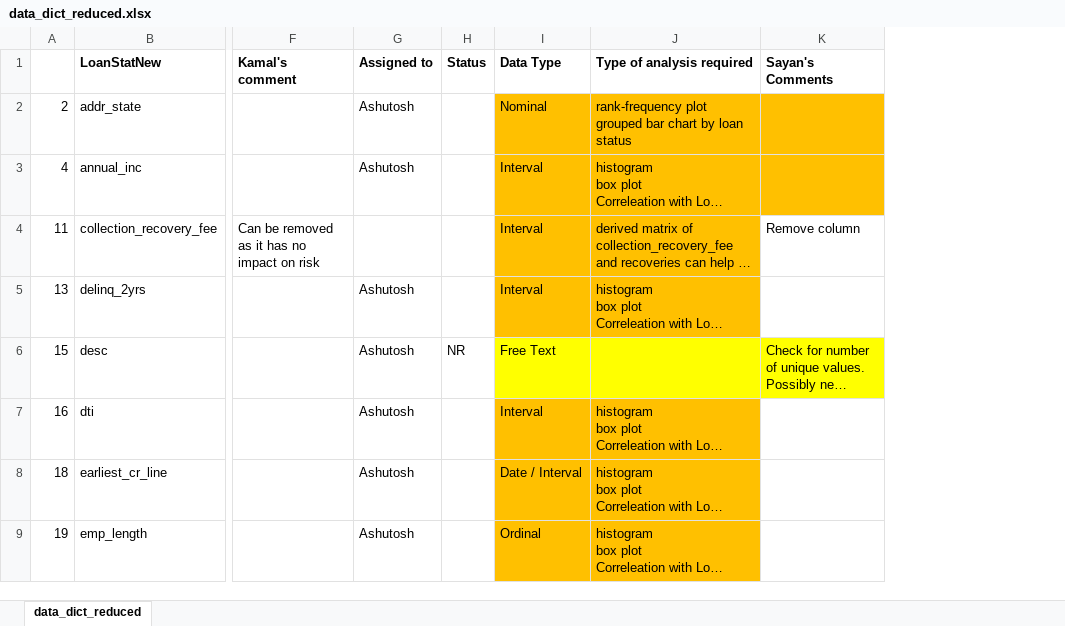
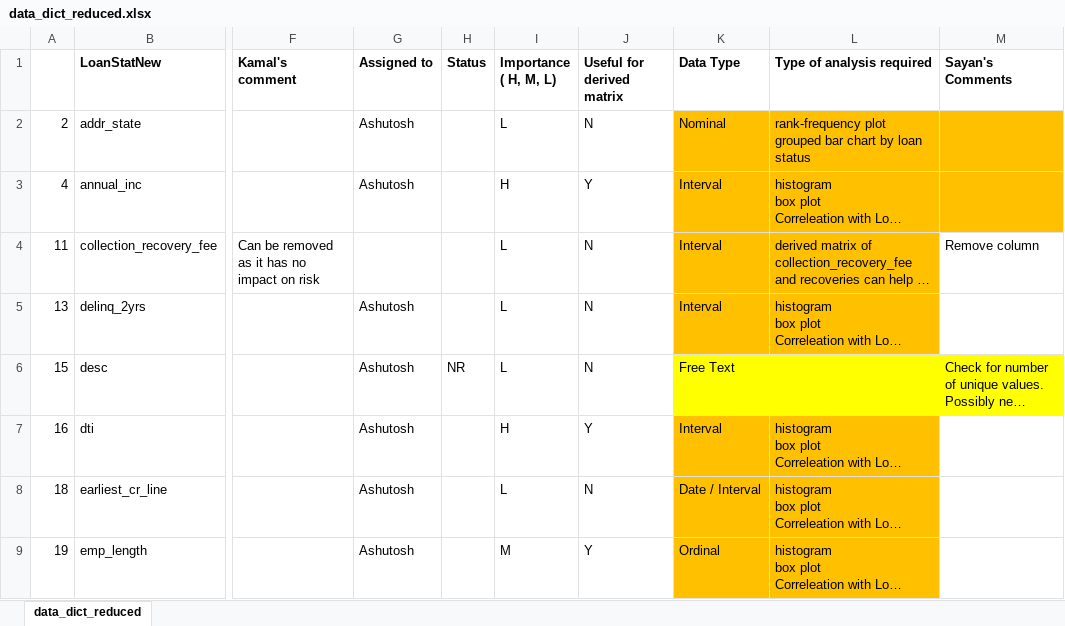
Before and after one commit to saneshashank/course2-GP1, an Excel workbook: data_dict_reduced.xlsx, sheet data_dict_reduced, drawn as a sheet; only a part is shown, gaps mark what is left out; long unchanged cells end in …; values as stored, in another font and other column widths than the file's, no borders; the diff names each change by its address in the sheet, - before the commit and + after, or states it on an @@ line.

Commit message:
Included - H/M/L and derived matrix usability

```diff
--- a/data_dict_reduced.xlsx (sheet data_dict_reduced)
+++ b/data_dict_reduced.xlsx (sheet data_dict_reduced)
+column I (Importance ( H, M, L)), rows 2-9: L | H | L | L | L | H | L | M
+column J (Useful for derived matrix), rows 2-9: N | Y | N | N | N | Y | N | Y
```
